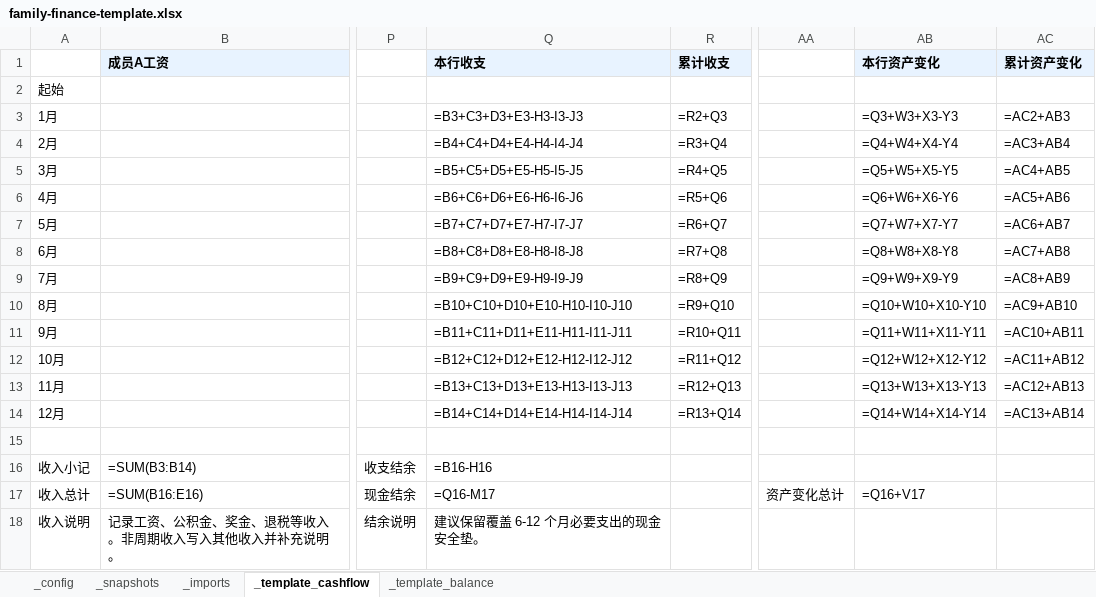
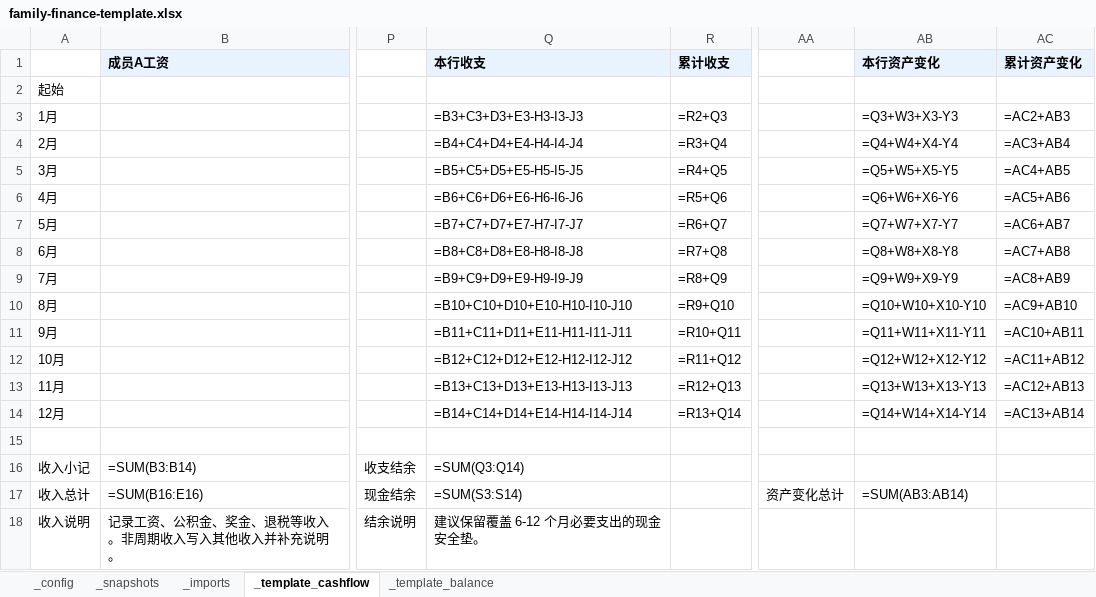
Before and after one commit to attax1994/skill_financial_analysis, an Excel workbook: skills/family-finance/assets/family-finance-template.xlsx, sheet _template_cashflow, drawn as a sheet; only a part is shown, gaps mark what is left out; values as stored, in another font and other column widths than the file's, no borders; formulas without a stored value are shown as written; the diff names each change by its address in the sheet, - before the commit and + after, or states it on an @@ line.

Commit message:
Fix family finance template formulas

```diff
--- a/skills/family-finance/assets/family-finance-template.xlsx (sheet _template_cashflow)
+++ b/skills/family-finance/assets/family-finance-template.xlsx (sheet _template_cashflow)
-Q16 (本行收支): =B16-H16
+Q16 (本行收支): =SUM(Q3:Q14)
-Q17 (本行收支): =Q16-M17
+Q17 (本行收支): =SUM(S3:S14)
-AB17 (本行资产变化): =Q16+V17
+AB17 (本行资产变化): =SUM(AB3:AB14)
```
Also changed, not shown: sheet _template_balance, 2 other files.
